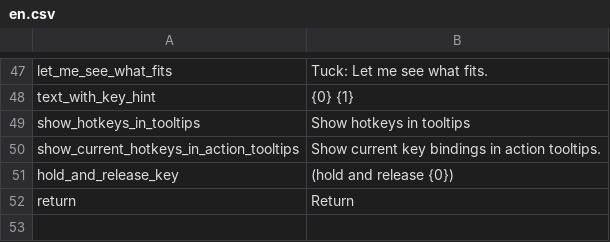
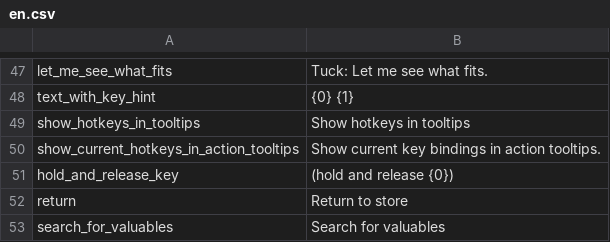
Before and after one commit to mickvangelderen/tuck, a CSV file: src/Tuck.Mod/Localization/en.csv, drawn as a sheet; only a part is shown, gaps mark what is left out.

```diff
--- a/src/Tuck.Mod/Localization/en.csv
+++ b/src/Tuck.Mod/Localization/en.csv
@@ -51,2 +51,3 @@ show_current_hotkeys_in_action_tooltips,Show current key bindings in action tool
 hold_and_release_key,(hold and release {0})
-return,Return
+return,Return to store
+search_for_valuables,Search for valuables
```
Also changed, not shown: 6 other files.
